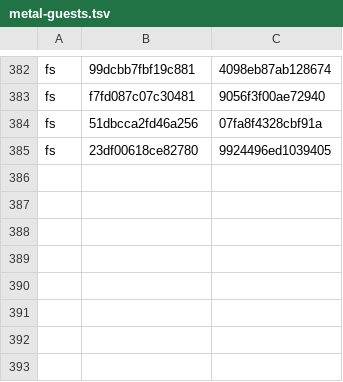
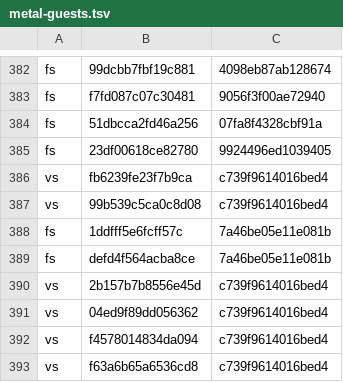
Before and after one commit to computerguy526/nativeps5, a TSV file: games/PPSA21564/metal-guests.tsv, drawn as a sheet; only a part is shown, gaps mark what is left out.

```diff
--- a/games/PPSA21564/metal-guests.tsv
+++ b/games/PPSA21564/metal-guests.tsv
@@ -385 +385,9 @@ fs	51dbcca2fd46a256	07fa8f4328cbf91a
 fs	23df00618ce82780	9924496ed1039405
+vs	fb6239fe23f7b9ca	c739f9614016bed4
+vs	99b539c5ca0c8d08	c739f9614016bed4
+fs	1ddfff5e6fcff57c	7a46be05e11e081b
+fs	defd4f564acba8ce	7a46be05e11e081b
+vs	2b157b7b8556e45d	c739f9614016bed4
+vs	04ed9f89dd056362	c739f9614016bed4
+vs	f4578014834da094	c739f9614016bed4
+vs	f63a6b65a6536cd8	c739f9614016bed4
```
Also changed, not shown: games/PPSA21564/metal-gfx-pairs.tsv, 3 other files.
